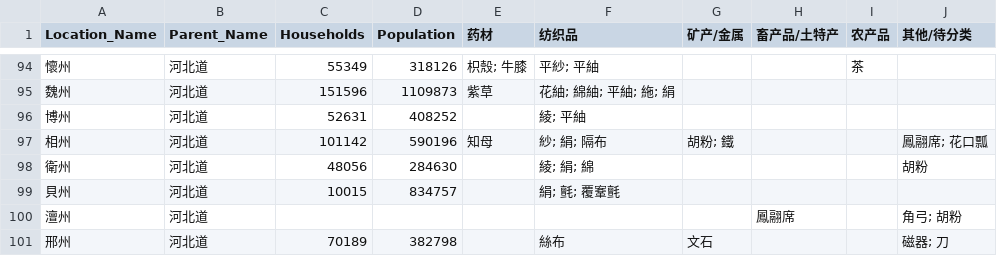
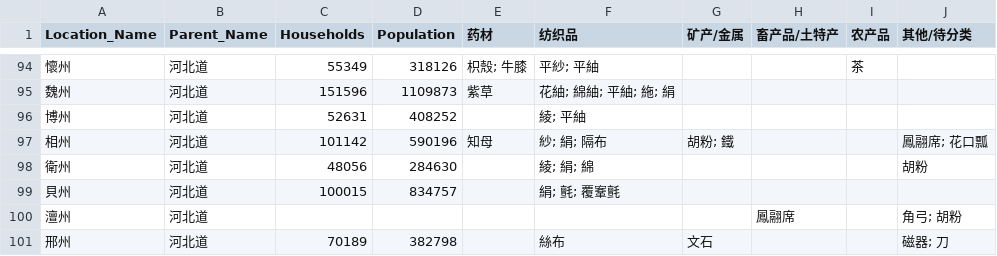
Before and after one commit to huajibing/New-History-of-Tang-geo-extraction, a CSV file: population_products_export.csv, drawn as a sheet; only a part is shown, gaps mark what is left out.

```diff
--- a/population_products_export.csv
+++ b/population_products_export.csv
@@ -98,3 +98,3 @@ Location_Name,Parent_Name,Households,Population,药材,纺织品,矿产/金属,
 衛州,河北道,48056,284630,,綾; 絹; 綿,,,,胡粉
-貝州,河北道,10015,834757,,絹; 氈; 覆鞌氈,,,,
+貝州,河北道,100015,834757,,絹; 氈; 覆鞌氈,,,,
 澶州,河北道,,,,,,鳳翮席,,角弓; 胡粉
```
Also changed, not shown: 1 other file.
